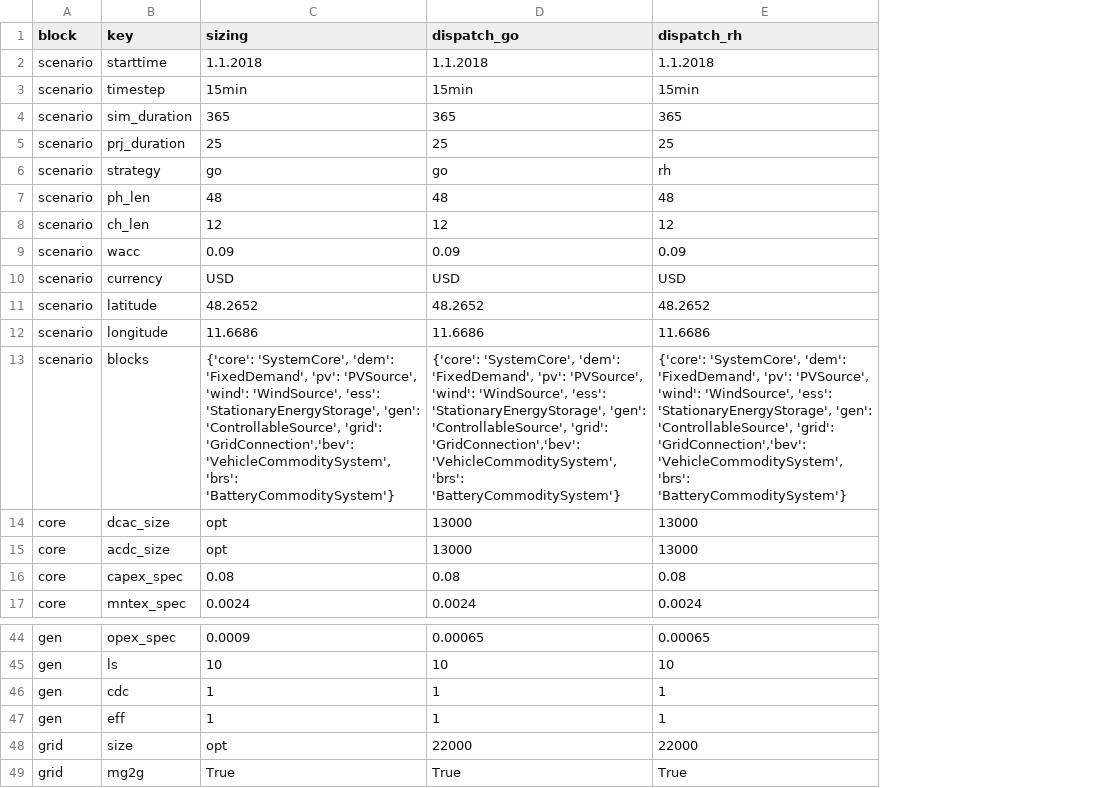
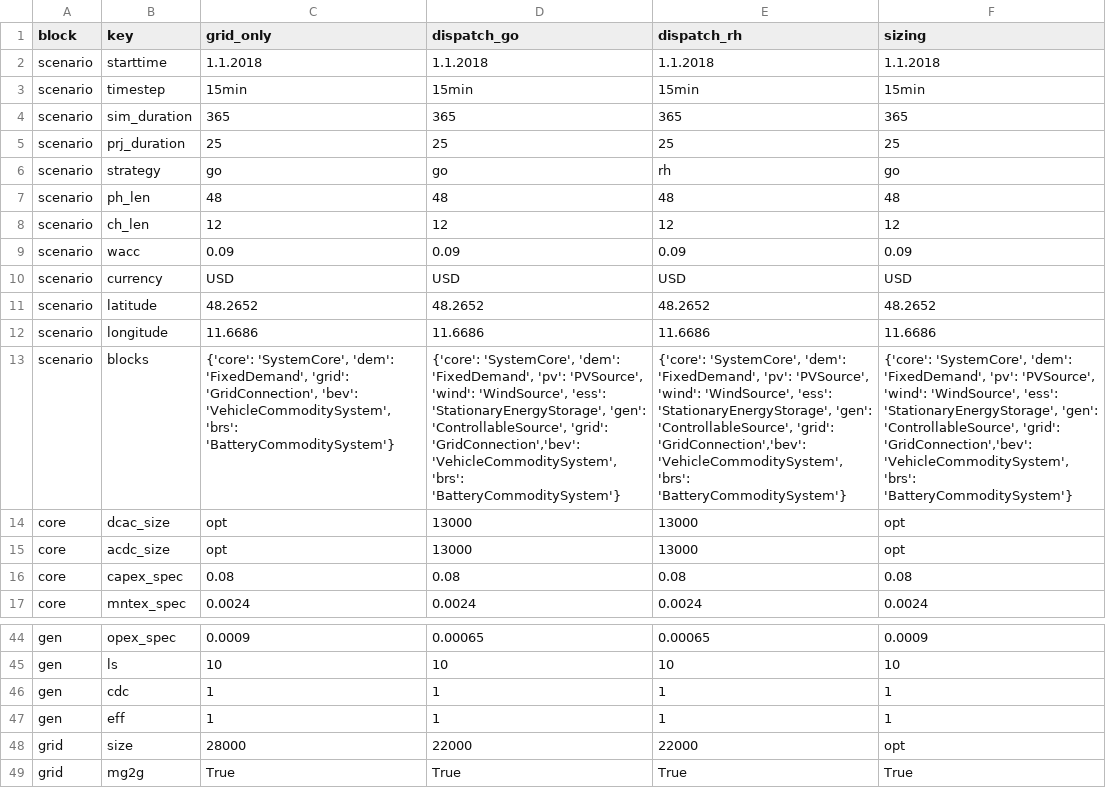
Before and after one commit to TUMFTM/REVOL-E-TION, a CSV file: input/scenarios/example.csv, drawn as a sheet; only a part is shown, gaps mark what is left out; the diff names each change by its address in the sheet, - before the commit and + after, or states it on an @@ line.

```diff
--- a/input/scenarios/example.csv
+++ b/input/scenarios/example.csv
+column F (sizing), rows 2-17: 1.1.2018 | 15min | 365 | 25 | go | 48 | 12 | 0.09 | USD | 48.2652 | 11.6686 | {'core': 'SystemCore', 'dem': 'FixedDemand', 'pv': 'PVSource', 'wind': 'WindSource', 'ess': 'StationaryEnergyStorage', 'gen': 'ControllableSource', 'grid': 'GridConnection','bev': 'VehicleCommoditySystem', 'brs': 'BatteryCommoditySystem'} | opt | opt | 0.08 | 0.0024; rows 44-49: 0.0009 | 10 | 1 | 1 | opt | True
-C1: sizing
+C1: grid_only
-C13 (grid_only): …'dem': 'FixedDemand', 'pv': 'PVSource', 'wind': 'WindSource', 'ess': 'StationaryEnergyStorage', 'gen': 'ControllableSource', 'grid': 'GridConnection','bev': 'VehicleCommoditySystem', 'brs':…
+C13 (grid_only): …'dem': 'FixedDemand', 'grid': 'GridConnection', 'bev': 'VehicleCommoditySystem', 'brs':…
-C48 (grid_only): opt
+C48 (grid_only): 28000
```
Also changed, not shown: 1 other file.
